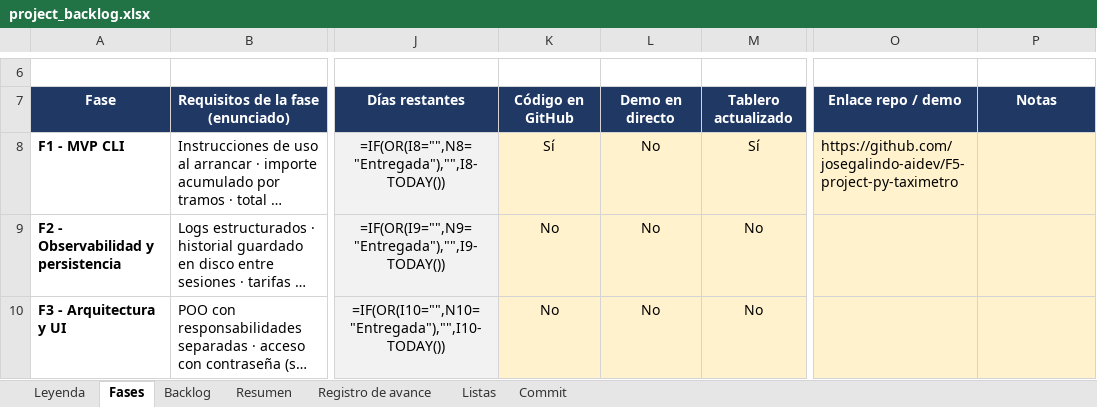
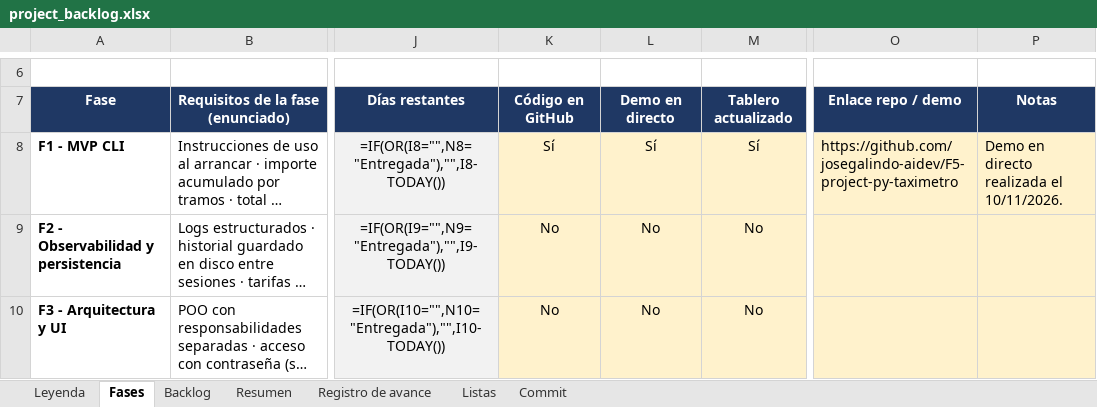
Before and after one commit to josegalindo-aidev/F5-project-py-taximetro, an Excel workbook: docs/project_backlog.xlsx, sheet Fases, drawn as a sheet; only a part is shown, gaps mark what is left out; long unchanged cells end in …; values as stored, in another font and other column widths than the file's, no borders; formulas without a stored value are shown as written; conditional formats not drawn; the diff names each change by its address in the sheet, - before the commit and + after, or states it on an @@ line.

Commit message:
docs: registrar la demo de la Fase 1
En la hoja Fases se marca la demo en directo de la Fase 1, con su nota, y la fase pasa a Entregada. Se eliminan los metadatos del autor del archivo.

```diff
--- a/docs/project_backlog.xlsx (sheet Fases)
+++ b/docs/project_backlog.xlsx (sheet Fases)
-L8: No
+L8: Sí
-P8: (empty)
+P8: Demo en directo realizada el 10/11/2026.
```
